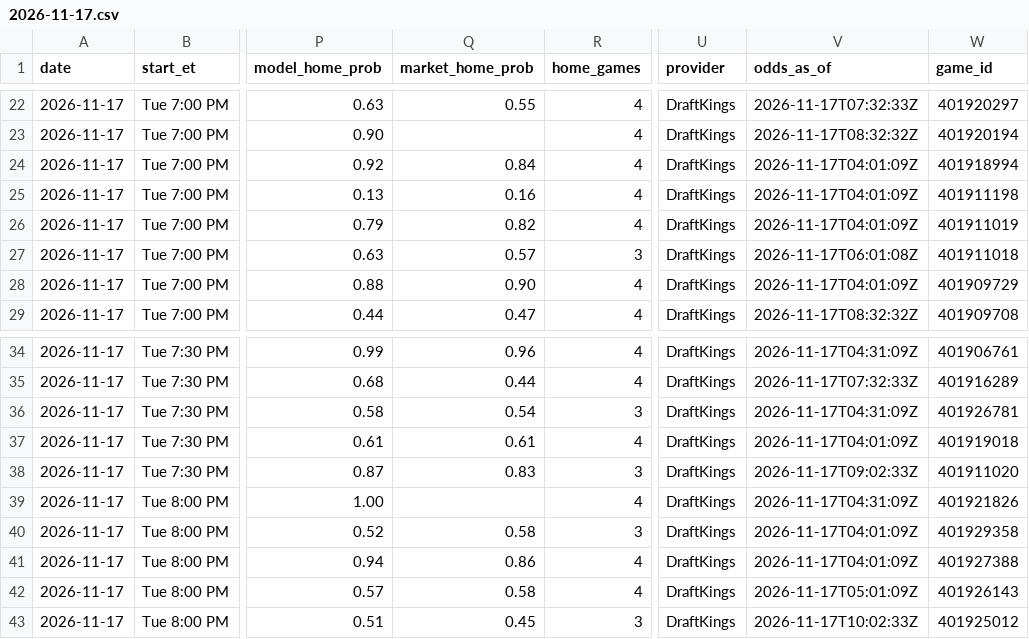
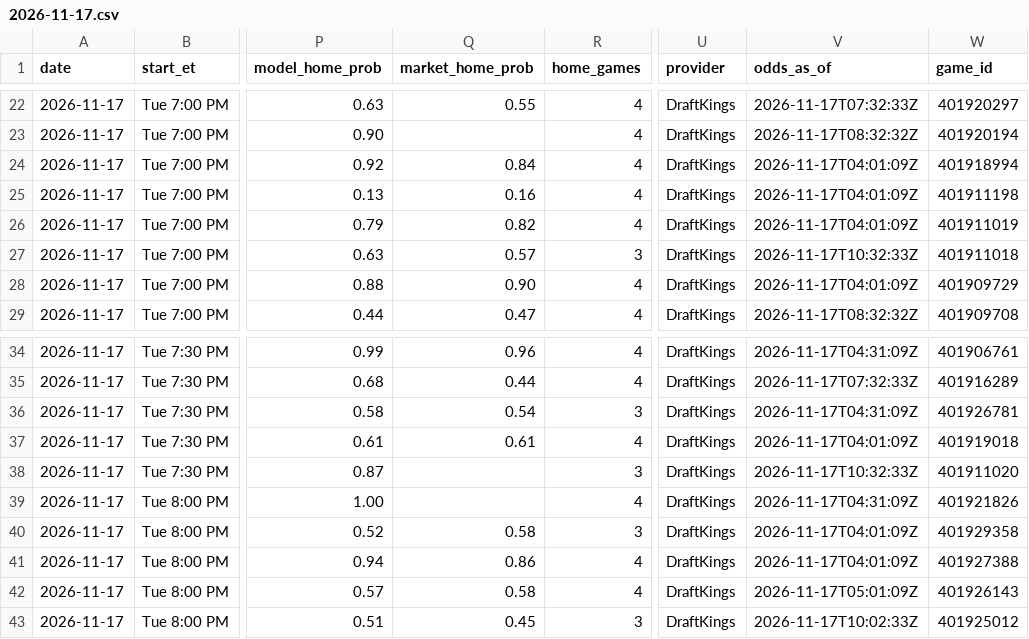
Before and after one commit to kjgruber47/cbb-model, a CSV file: data/live/predictions/2026-11-17.csv, drawn as a sheet; only a part is shown, gaps mark what is left out; the diff names each change by its address in the sheet, - before the commit and + after, or states it on an @@ line.

```diff
--- a/data/live/predictions/2026-11-17.csv
+++ b/data/live/predictions/2026-11-17.csv
-V27 (odds_as_of): 2026-11-17T06:01:08Z
+V27 (odds_as_of): 2026-11-17T10:32:33Z
-Q38 (market_home_prob): 0.83
+Q38 (market_home_prob): (empty)
-V38 (odds_as_of): 2026-11-17T09:02:33Z
+V38 (odds_as_of): 2026-11-17T10:32:33Z
```
Also changed, not shown: data/live/slate_latest.csv, 2 other files.
